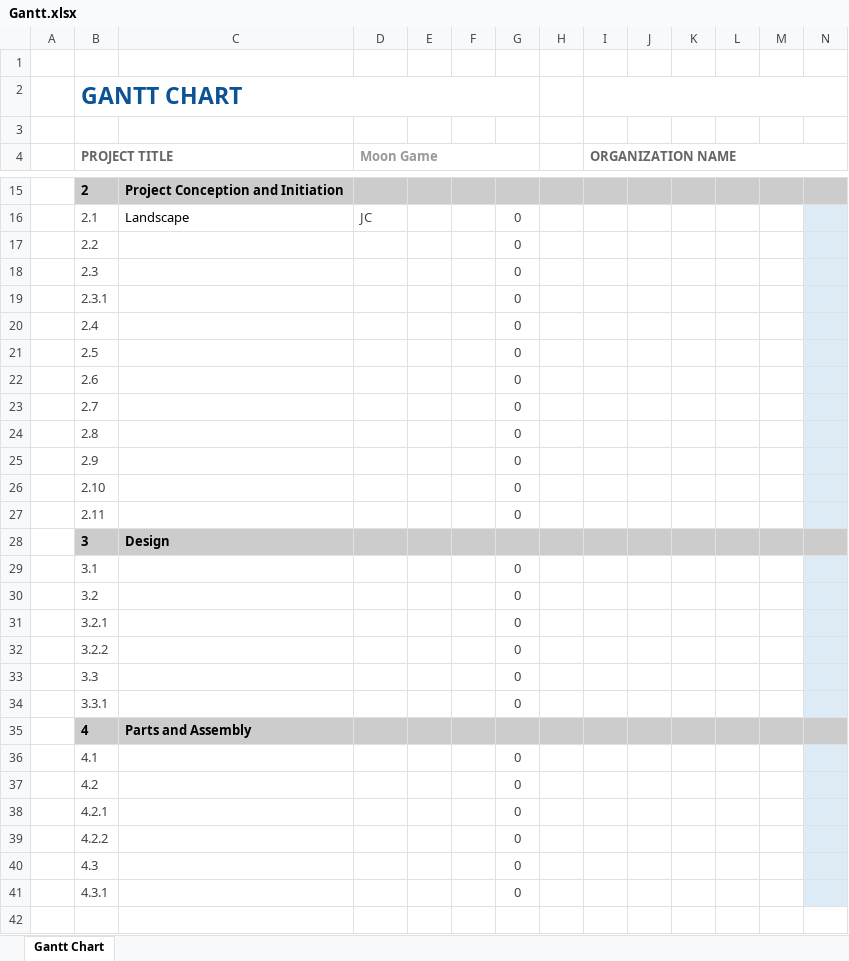
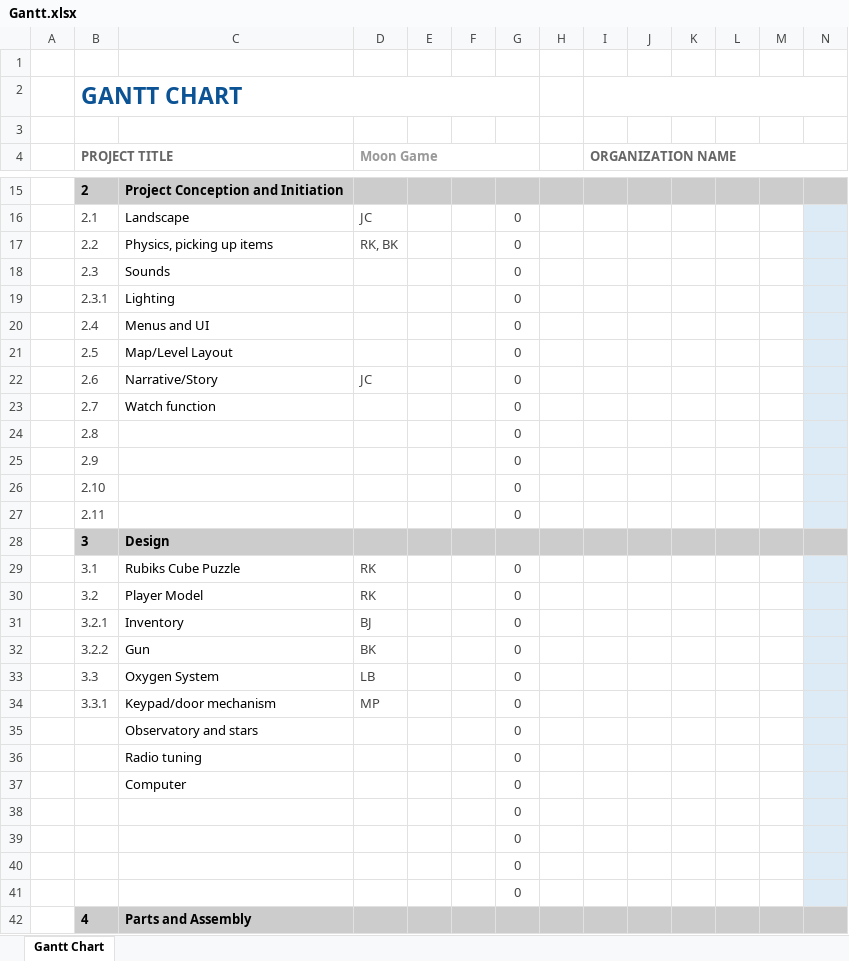
Before and after one commit to michaelp2464/CPS353-01-Moon-Game, an Excel workbook: docs/gantt/Gantt.xlsx, sheet Gantt Chart, drawn as a sheet; only a part is shown, gaps mark what is left out; the shorter side is filled out with more unchanged rows; values as stored, in another font and other column widths than the file's, no borders; conditional formats not drawn; rows hold the shown columns only; the diff covers the shown part only; the diff names each change by its address in the sheet, - before the commit and + after, or states it on an @@ line.

Commit message:
Update Gantt.xlsx

```diff
--- a/docs/gantt/Gantt.xlsx (sheet Gantt Chart)
+++ b/docs/gantt/Gantt.xlsx (sheet Gantt Chart)
-C17: (empty)
+C17: Physics, picking up items
-D17 (Moon Game): (empty)
+D17 (Moon Game): RK, BK
-C18: (empty)
+C18: Sounds
-C19: (empty)
+C19: Lighting
-C20: (empty)
+C20: Menus and UI
-C21: (empty)
+C21: Map/Level Layout
-C22: (empty)
+C22: Narrative/Story
-D22 (Moon Game): (empty)
+D22 (Moon Game): JC
-C23: (empty)
+C23: Watch function
-C29: (empty)
+C29: Rubiks Cube Puzzle
-D29:D30 (Moon Game): (empty)
+D29:D30 (Moon Game): RK
-C30: (empty)
+C30: Player Model
-C31: (empty)
+C31: Inventory
-D31 (Moon Game): (empty)
+D31 (Moon Game): BJ
-C32: (empty)
+C32: Gun
-D32 (Moon Game): (empty)
+D32 (Moon Game): BK
-C33: (empty)
+C33: Oxygen System
-D33 (Moon Game): (empty)
+D33 (Moon Game): LB
-C34: (empty)
+C34: Keypad/door mechanism
-D34 (Moon Game): (empty)
+D34 (Moon Game): MP
+row 35:  |  | Observatory and stars |  |  |  | 0
+row 36:  |  | Radio tuning |  |  |  | 0
+row 37:  |  | Computer |  |  |  | 0
+row 38:  |  |  |  |  |  | 0
+row 39:  |  |  |  |  |  | 0
+row 40:  |  |  |  |  |  | 0
+row 41:  |  |  |  |  |  | 0
```
Also changed, not shown: 1 edited cell elsewhere in this sheet.
